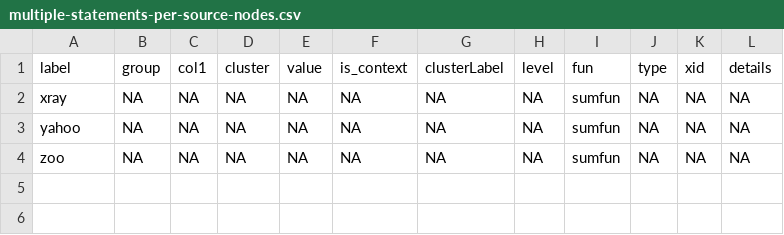
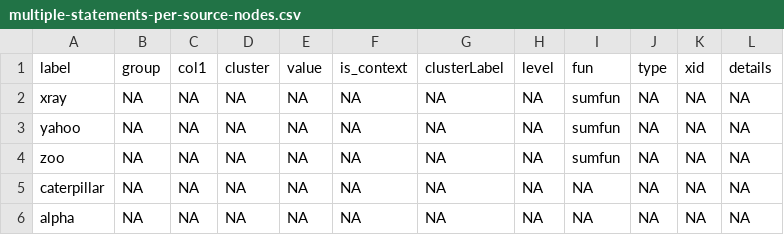
Before and after one commit to stevepowell99/causal-mapping, a CSV file: www/multiple-statements-per-source-nodes.csv, drawn as a sheet.

```diff
--- a/www/multiple-statements-per-source-nodes.csv
+++ b/www/multiple-statements-per-source-nodes.csv
@@ -4 +4,3 @@ yahoo,NA,NA,NA,NA,NA,NA,NA,sumfun,NA,NA,NA
 zoo,NA,NA,NA,NA,NA,NA,NA,sumfun,NA,NA,NA
+caterpillar,NA,NA,NA,NA,NA,NA,NA,NA,NA,NA,NA
+alpha,NA,NA,NA,NA,NA,NA,NA,NA,NA,NA,NA
```
Also changed, not shown: www/SLP4genderMore-settingsConditional.csv, www/multiple-statements-per-source-edges.csv, 9 other files.
